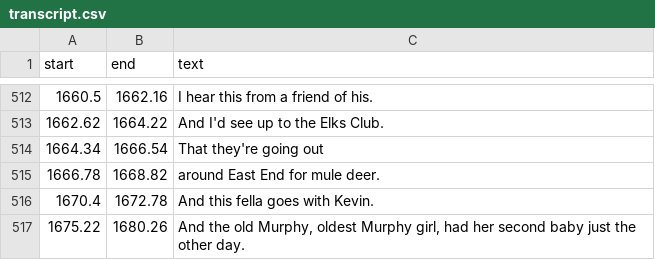
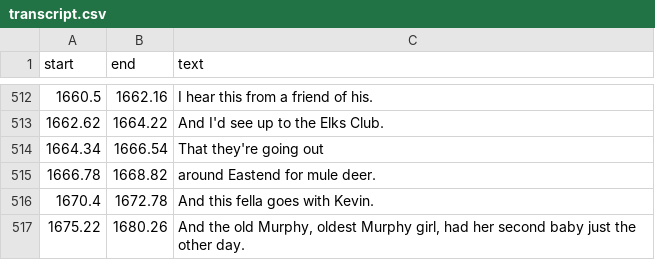
Before and after one commit to bfeist/lha-memoirs, a CSV file: public/recordings/christmas1986/transcript.csv, drawn as a sheet; only a part is shown, gaps mark what is left out.

```diff
--- a/public/recordings/christmas1986/transcript.csv
+++ b/public/recordings/christmas1986/transcript.csv
@@ -522,3 +522,3 @@ start|end|text
 1664.34|1666.54|That they're going out
-1666.78|1668.82|around East End for mule deer.
+1666.78|1668.82|around Eastend for mule deer.
 1670.4|1672.78|And this fella goes with Kevin.
```
Also changed, not shown: public/recordings/glynn_interview/transcript.csv, public/recordings/memoirs/Norm_red/transcript.csv, 6 other files.
